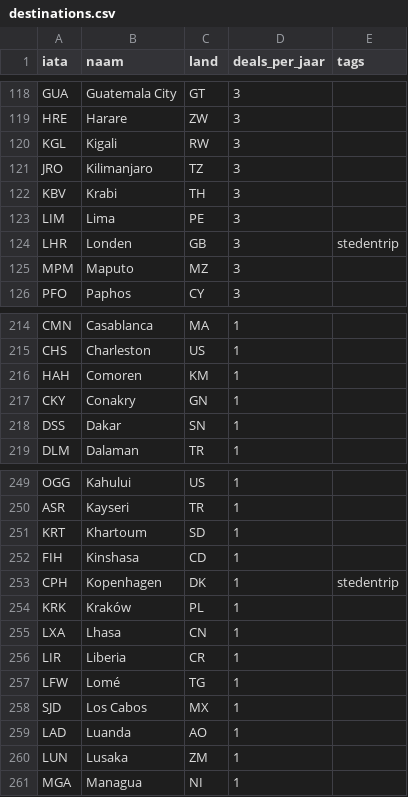
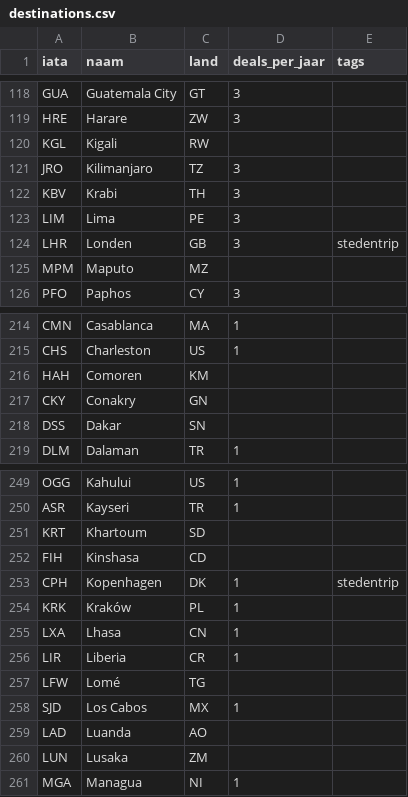
Before and after one commit to Naut0611/vliegdeal-scanner, a CSV file: destinations.csv, drawn as a sheet; only a part is shown, gaps mark what is left out; the diff covers the shown part only.

```diff
--- a/destinations.csv
+++ b/destinations.csv
@@ -119,3 +119,3 @@ GUA,Guatemala City,GT,3,
 HRE,Harare,ZW,3,
-KGL,Kigali,RW,3,
+KGL,Kigali,RW,,
 JRO,Kilimanjaro,TZ,3,
@@ -124,3 +124,3 @@ LIM,Lima,PE,3,
 LHR,Londen,GB,3,stedentrip
-MPM,Maputo,MZ,3,
+MPM,Maputo,MZ,,
 PFO,Paphos,CY,3,
@@ -215,5 +215,5 @@ CMN,Casablanca,MA,1,
 CHS,Charleston,US,1,
-HAH,Comoren,KM,1,
-CKY,Conakry,GN,1,
-DSS,Dakar,SN,1,
+HAH,Comoren,KM,,
+CKY,Conakry,GN,,
+DSS,Dakar,SN,,
 DLM,Dalaman,TR,1,
@@ -250,4 +250,4 @@ OGG,Kahului,US,1,
 ASR,Kayseri,TR,1,
-KRT,Khartoum,SD,1,
-FIH,Kinshasa,CD,1,
+KRT,Khartoum,SD,,
+FIH,Kinshasa,CD,,
 CPH,Kopenhagen,DK,1,stedentrip
@@ -256,6 +256,6 @@ LXA,Lhasa,CN,1,
 LIR,Liberia,CR,1,
-LFW,Lomé,TG,1,
+LFW,Lomé,TG,,
 SJD,Los Cabos,MX,1,
-LAD,Luanda,AO,1,
-LUN,Lusaka,ZM,1,
+LAD,Luanda,AO,,
+LUN,Lusaka,ZM,,
 MGA,Managua,NI,1,
```
Also changed, not shown: 11 edited cells elsewhere in this file, 4 other files.
